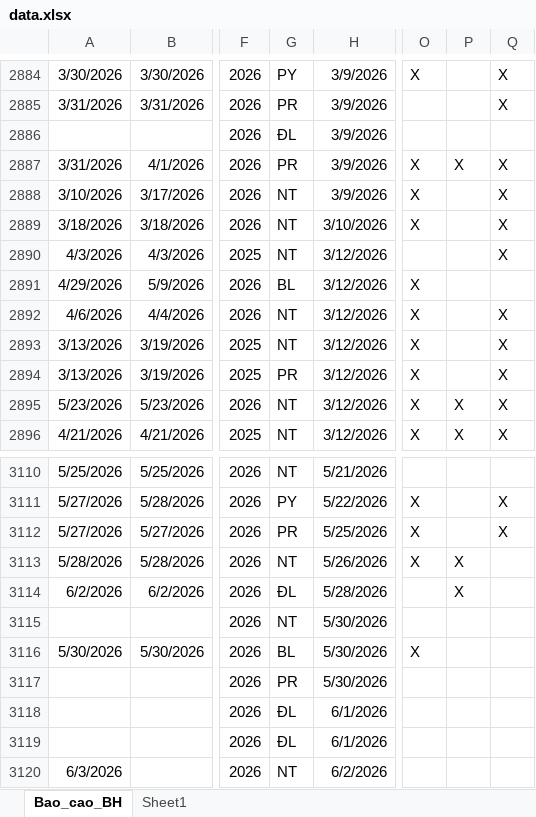
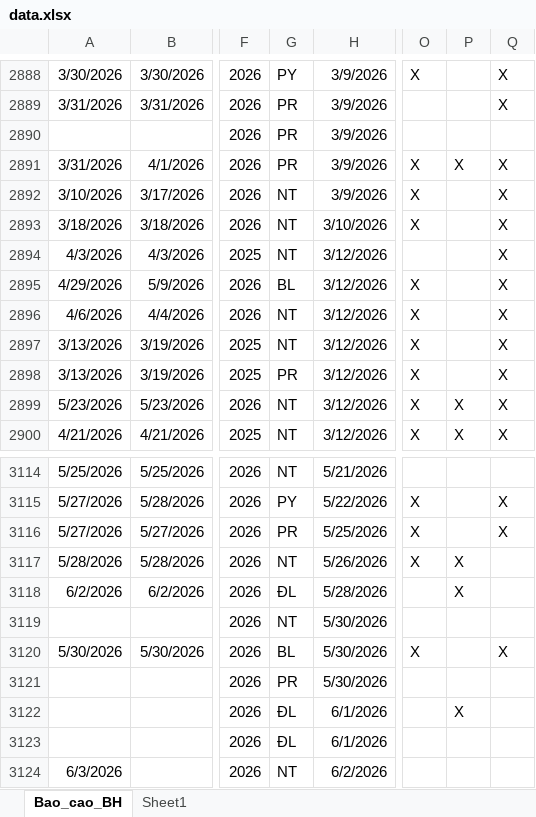
Before and after one commit to tinthanhgroup/Hang-hoa, an Excel workbook: data.xlsx, sheet Bao_cao_BH, drawn as a sheet; only a part is shown, gaps mark what is left out; values as stored, in another font and other column widths than the file's, no borders; table styles not drawn; addresses are those after the commit; the diff covers the shown part only; the diff names each change by its address in the sheet, - before the commit and + after, or states it on an @@ line.

```diff
--- a/data.xlsx (sheet Bao_cao_BH)
+++ b/data.xlsx (sheet Bao_cao_BH)
-G2890: ĐL
+G2890: PR
-Q2895: (empty)
+Q2895: X
-Q3120: (empty)
+Q3120: X
-P3122: (empty)
+P3122: X
```
Also changed, not shown: 4 added rows and 10 edited cells elsewhere in this sheet.
